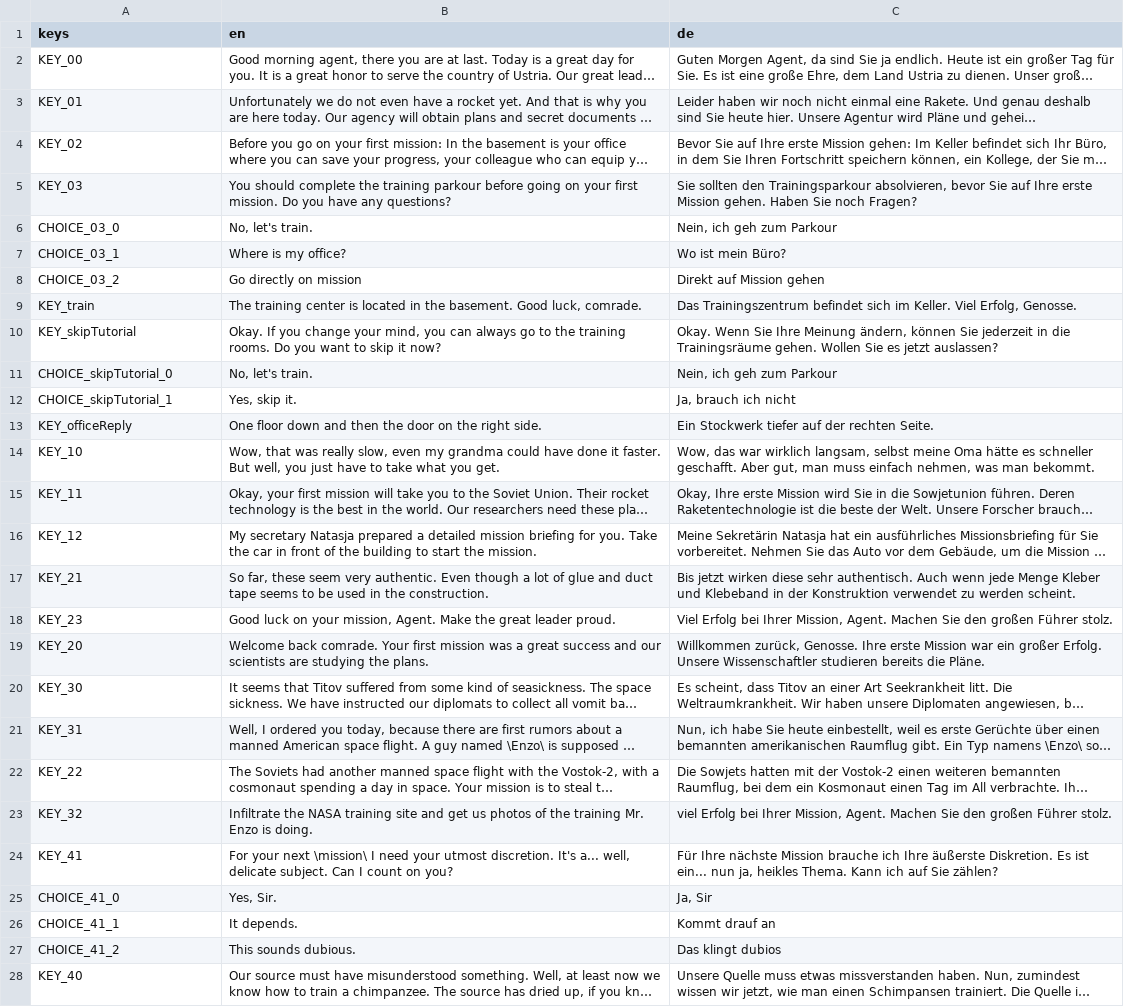
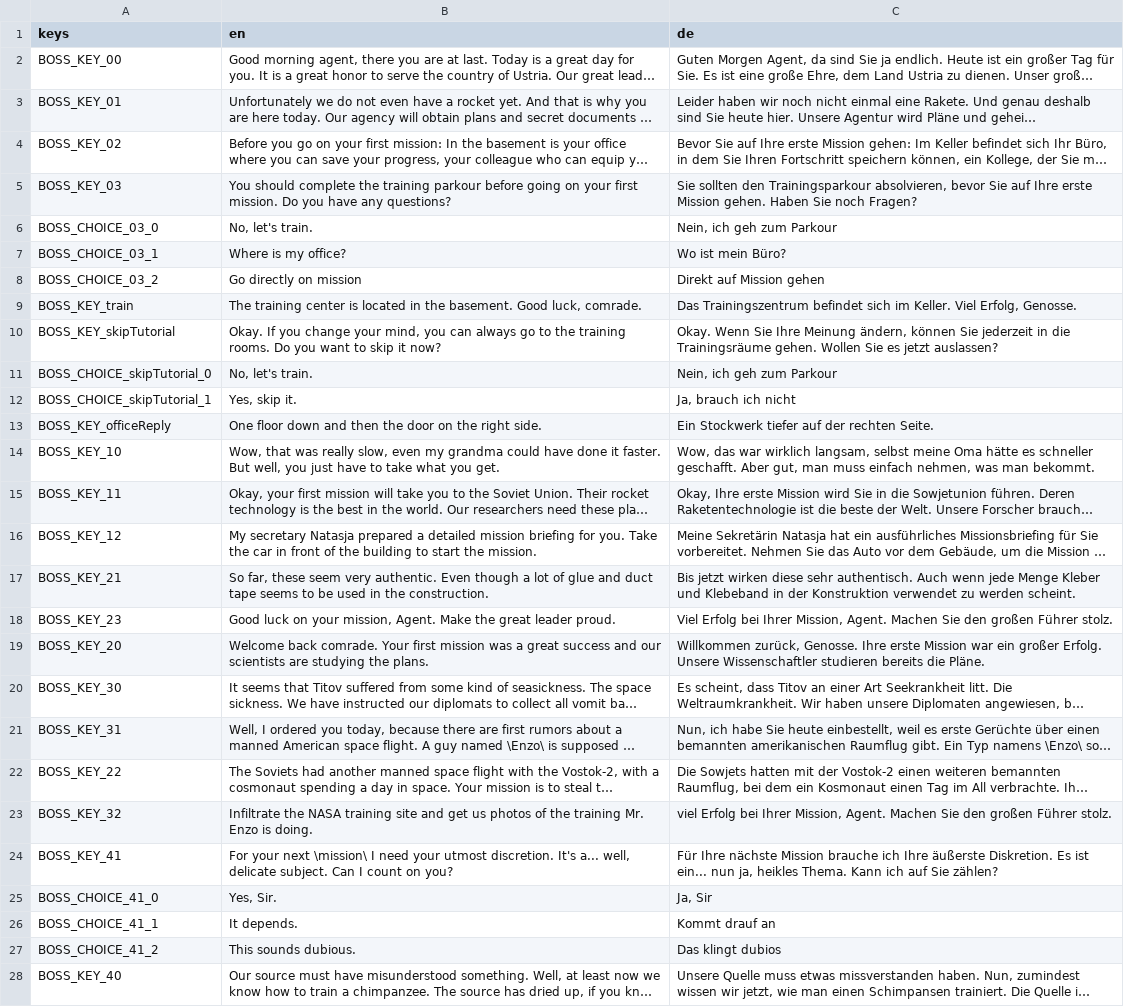
Before and after one commit to NimbleBeasts/NbMoonshot, a CSV file: Translations/NPC/BossTranslations.csv, drawn as a sheet; only a part is shown; long unchanged cells end in …; the diff covers the shown part only; the diff names each change by its address in the sheet, - before the commit and + after, or states it on an @@ line.

```diff
--- a/Translations/NPC/BossTranslations.csv
+++ b/Translations/NPC/BossTranslations.csv
-A2 (keys): KEY_00
+A2 (keys): BOSS_KEY_00
-A3 (keys): KEY_01
+A3 (keys): BOSS_KEY_01
-A4 (keys): KEY_02
+A4 (keys): BOSS_KEY_02
-A5 (keys): KEY_03
+A5 (keys): BOSS_KEY_03
-A6 (keys): CHOICE_03_0
+A6 (keys): BOSS_CHOICE_03_0
-A7 (keys): CHOICE_03_1
+A7 (keys): BOSS_CHOICE_03_1
-A8 (keys): CHOICE_03_2
+A8 (keys): BOSS_CHOICE_03_2
-A9 (keys): KEY_train
+A9 (keys): BOSS_KEY_train
-A10 (keys): KEY_skipTutorial
+A10 (keys): BOSS_KEY_skipTutorial
-A11 (keys): CHOICE_skipTutorial_0
+A11 (keys): BOSS_CHOICE_skipTutorial_0
-A12 (keys): CHOICE_skipTutorial_1
+A12 (keys): BOSS_CHOICE_skipTutorial_1
-A13 (keys): KEY_officeReply
+A13 (keys): BOSS_KEY_officeReply
-A14 (keys): KEY_10
+A14 (keys): BOSS_KEY_10
-A15 (keys): KEY_11
+A15 (keys): BOSS_KEY_11
-A16 (keys): KEY_12
+A16 (keys): BOSS_KEY_12
-A17 (keys): KEY_21
+A17 (keys): BOSS_KEY_21
-A18 (keys): KEY_23
+A18 (keys): BOSS_KEY_23
-A19 (keys): KEY_20
+A19 (keys): BOSS_KEY_20
-A20 (keys): KEY_30
+A20 (keys): BOSS_KEY_30
-A21 (keys): KEY_31
+A21 (keys): BOSS_KEY_31
-A22 (keys): KEY_22
+A22 (keys): BOSS_KEY_22
-A23 (keys): KEY_32
+A23 (keys): BOSS_KEY_32
-A24 (keys): KEY_41
+A24 (keys): BOSS_KEY_41
-A25 (keys): CHOICE_41_0
+A25 (keys): BOSS_CHOICE_41_0
-A26 (keys): CHOICE_41_1
+A26 (keys): BOSS_CHOICE_41_1
-A27 (keys): CHOICE_41_2
+A27 (keys): BOSS_CHOICE_41_2
-A28 (keys): KEY_40
+A28 (keys): BOSS_KEY_40
```
Also changed, not shown: 72 edited cells elsewhere in this file, Translations/NPC/SecretaryTranslations.csv, 1 other file.
